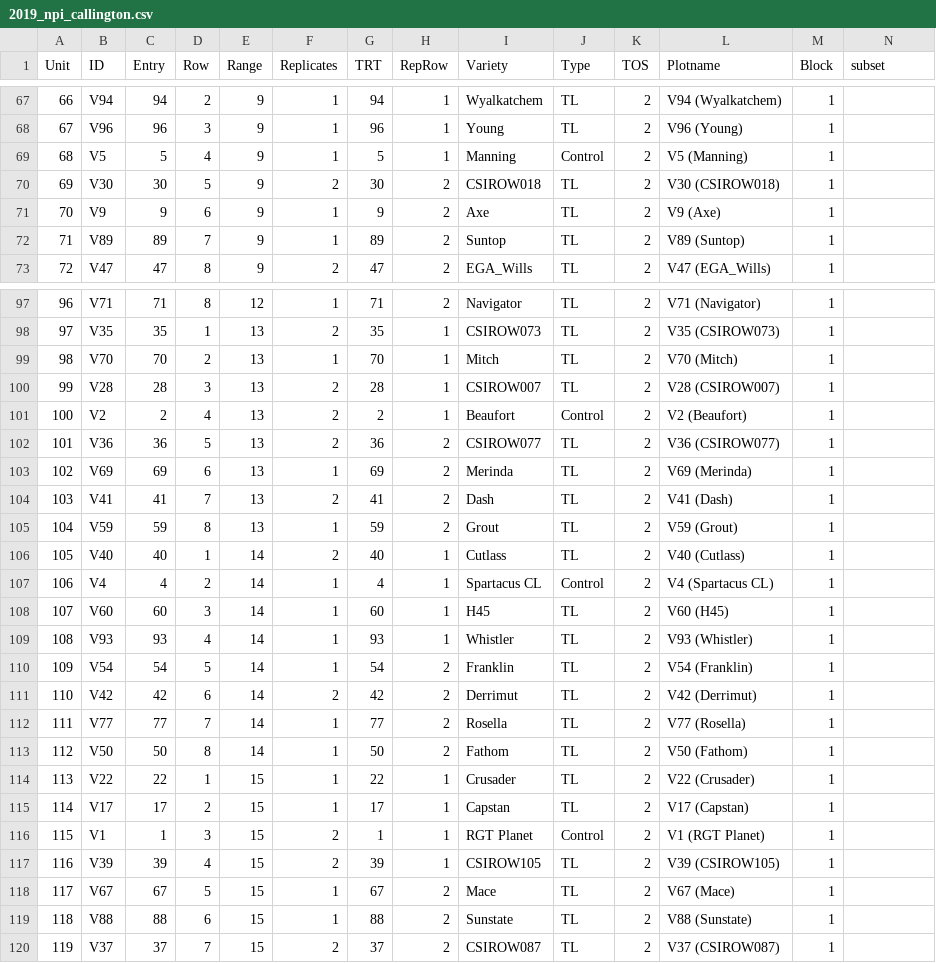
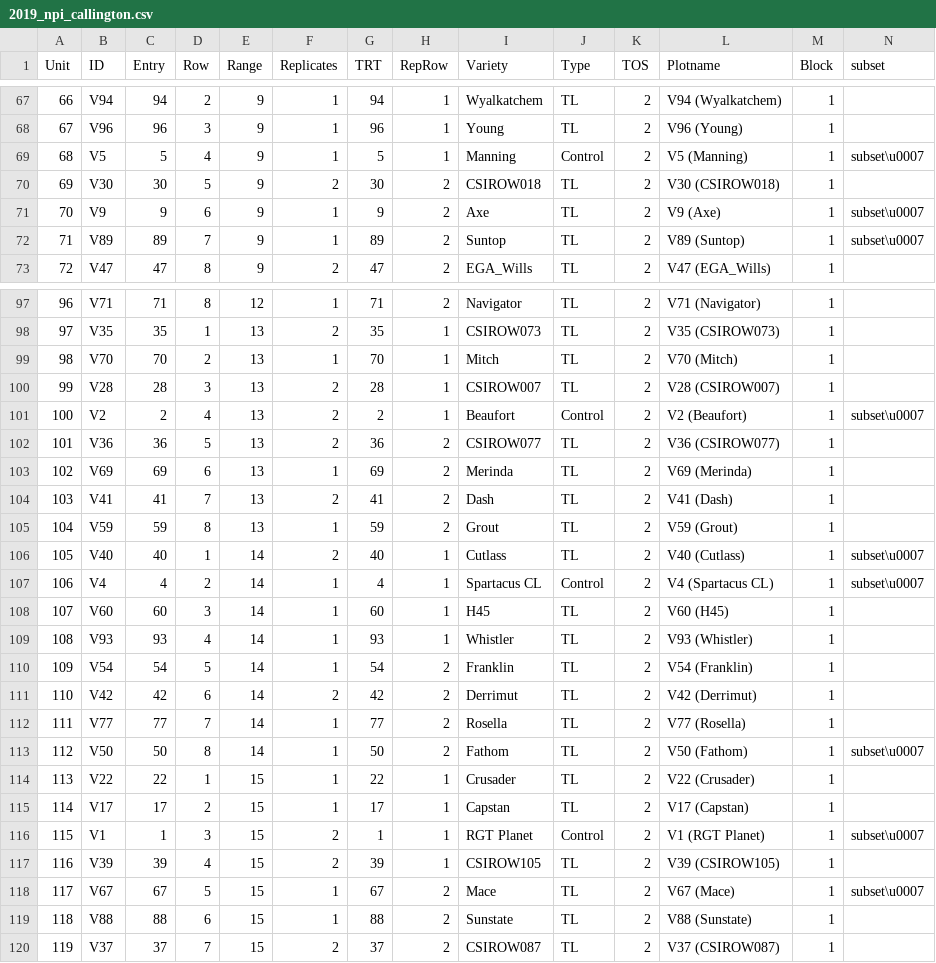
Before and after one commit to EPLeyne/NPI, a CSV file: fp_files/2019_npi_callington.csv, drawn as a sheet; only a part is shown, gaps mark what is left out; the diff covers the shown part only.

Commit message:
Added subset to TOS2 for Callington

```diff
--- a/fp_files/2019_npi_callington.csv
+++ b/fp_files/2019_npi_callington.csv
@@ -68,6 +68,6 @@ Unit,ID,Entry,Row,Range,Replicates,TRT,RepRow,Variety,Type,TOS,Plotname,Block,su
 67,V96,96,3,9,1,96,1,Young,TL,2,V96 (Young),1,
-68,V5,5,4,9,1,5,1,Manning,Control,2,V5 (Manning),1,
+68,V5,5,4,9,1,5,1,Manning,Control,2,V5 (Manning),1,subset\u0007
 69,V30,30,5,9,2,30,2,CSIROW018,TL,2,V30 (CSIROW018),1,
-70,V9,9,6,9,1,9,2,Axe,TL,2,V9 (Axe),1,
-71,V89,89,7,9,1,89,2,Suntop,TL,2,V89 (Suntop),1,
+70,V9,9,6,9,1,9,2,Axe,TL,2,V9 (Axe),1,subset\u0007
+71,V89,89,7,9,1,89,2,Suntop,TL,2,V89 (Suntop),1,subset\u0007
 72,V47,47,8,9,2,47,2,EGA_Wills,TL,2,V47 (EGA_Wills),1,
@@ -100,3 +100,3 @@ Unit,ID,Entry,Row,Range,Replicates,TRT,RepRow,Variety,Type,TOS,Plotname,Block,su
 99,V28,28,3,13,2,28,1,CSIROW007,TL,2,V28 (CSIROW007),1,
-100,V2,2,4,13,2,2,1,Beaufort,Control,2,V2 (Beaufort),1,
+100,V2,2,4,13,2,2,1,Beaufort,Control,2,V2 (Beaufort),1,subset\u0007
 101,V36,36,5,13,2,36,2,CSIROW077,TL,2,V36 (CSIROW077),1,
@@ -105,4 +105,4 @@ Unit,ID,Entry,Row,Range,Replicates,TRT,RepRow,Variety,Type,TOS,Plotname,Block,su
 104,V59,59,8,13,1,59,2,Grout,TL,2,V59 (Grout),1,
-105,V40,40,1,14,2,40,1,Cutlass,TL,2,V40 (Cutlass),1,
-106,V4,4,2,14,1,4,1,Spartacus CL,Control,2,V4 (Spartacus CL),1,
+105,V40,40,1,14,2,40,1,Cutlass,TL,2,V40 (Cutlass),1,subset\u0007
+106,V4,4,2,14,1,4,1,Spartacus CL,Control,2,V4 (Spartacus CL),1,subset\u0007
 107,V60,60,3,14,1,60,1,H45,TL,2,V60 (H45),1,
@@ -112,8 +112,8 @@ Unit,ID,Entry,Row,Range,Replicates,TRT,RepRow,Variety,Type,TOS,Plotname,Block,su
 111,V77,77,7,14,1,77,2,Rosella,TL,2,V77 (Rosella),1,
-112,V50,50,8,14,1,50,2,Fathom,TL,2,V50 (Fathom),1,
+112,V50,50,8,14,1,50,2,Fathom,TL,2,V50 (Fathom),1,subset\u0007
 113,V22,22,1,15,1,22,1,Crusader,TL,2,V22 (Crusader),1,
 114,V17,17,2,15,1,17,1,Capstan,TL,2,V17 (Capstan),1,
-115,V1,1,3,15,2,1,1,RGT Planet,Control,2,V1 (RGT Planet),1,
+115,V1,1,3,15,2,1,1,RGT Planet,Control,2,V1 (RGT Planet),1,subset\u0007
 116,V39,39,4,15,2,39,1,CSIROW105,TL,2,V39 (CSIROW105),1,
-117,V67,67,5,15,1,67,2,Mace,TL,2,V67 (Mace),1,
+117,V67,67,5,15,1,67,2,Mace,TL,2,V67 (Mace),1,subset\u0007
 118,V88,88,6,15,1,88,2,Sunstate,TL,2,V88 (Sunstate),1,
```
Also changed, not shown: 13 edited cells elsewhere in this file, 1 other file.
